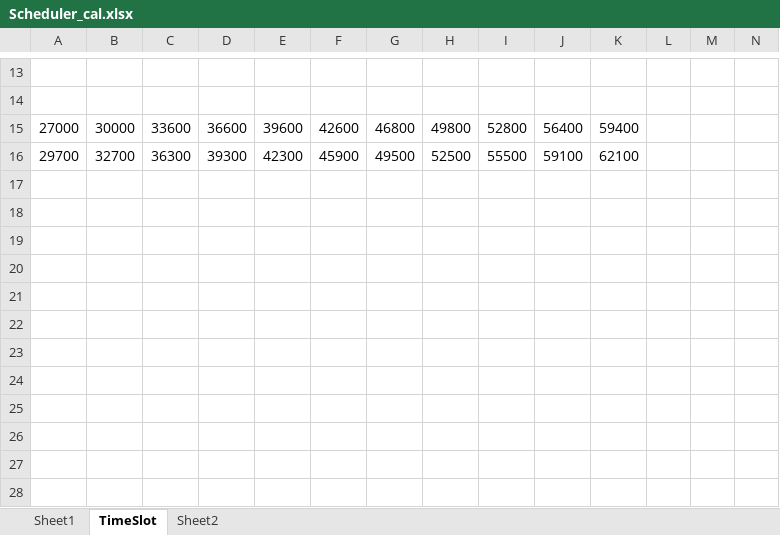
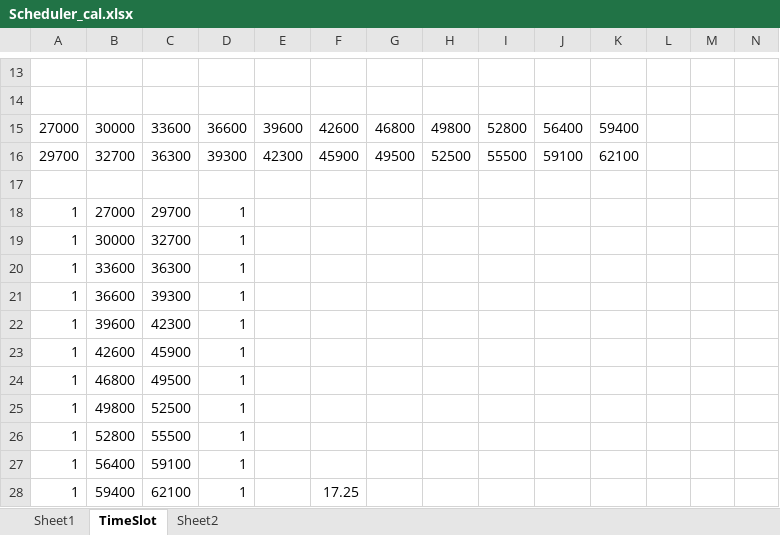
Before and after one commit to tuan123cad/PRJ301_BL5_Assignment, an Excel workbook: Scheduler_cal.xlsx, sheet TimeSlot, drawn as a sheet; only a part is shown, gaps mark what is left out; values as stored, in another font and other column widths than the file's, no borders; rows hold the shown columns only; the diff names each change by its address in the sheet, - before the commit and + after, or states it on an @@ line.

Commit message:
update
thêm query mới, thêm gen data giáo viên (xlsx)

```diff
--- a/Scheduler_cal.xlsx (sheet TimeSlot)
+++ b/Scheduler_cal.xlsx (sheet TimeSlot)
+row 17: (empty)
+row 18: 1 | 27000 | 29700 | 1
+row 19: 1 | 30000 | 32700 | 1
+row 20: 1 | 33600 | 36300 | 1
+row 21: 1 | 36600 | 39300 | 1
+row 22: 1 | 39600 | 42300 | 1
+row 23: 1 | 42600 | 45900 | 1
+row 24: 1 | 46800 | 49500 | 1
+row 25: 1 | 49800 | 52500 | 1
+row 26: 1 | 52800 | 55500 | 1
+row 27: 1 | 56400 | 59100 | 1
+row 28: 1 | 59400 | 62100 | 1 |  | 17.25
```
Also changed, not shown: 3 other files.
